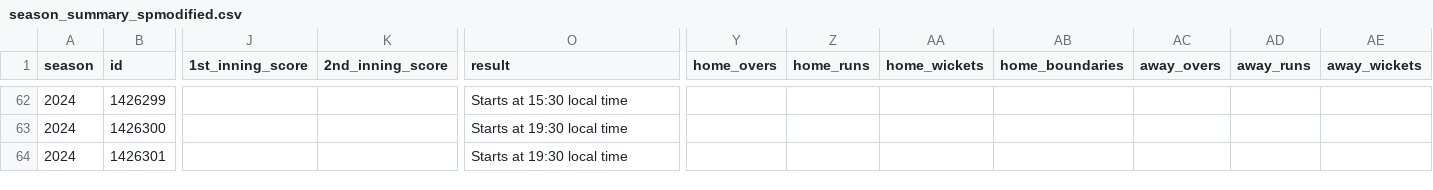
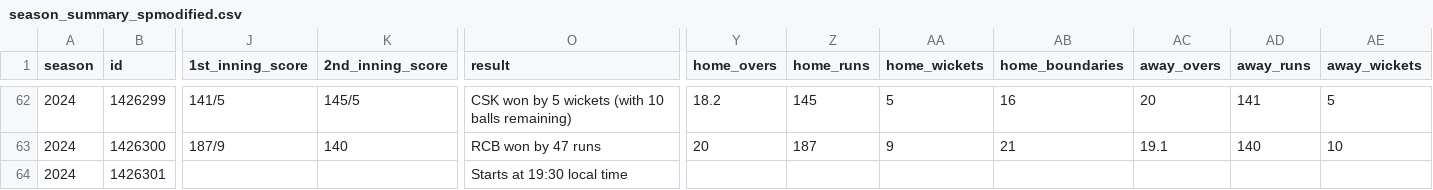
Before and after one commit to quickSilverShanks/IPL-CricPred, a CSV file: data/kaggle/all_seasons_detailed/2024/season_summary_spmodified.csv, drawn as a sheet; only a part is shown, gaps mark what is left out; the diff covers the shown part only; the diff names each change by its address in the sheet, - before the commit and + after, or states it on an @@ line.

```diff
--- a/data/kaggle/all_seasons_detailed/2024/season_summary_spmodified.csv
+++ b/data/kaggle/all_seasons_detailed/2024/season_summary_spmodified.csv
-J62 (1st_inning_score): (empty)
+J62 (1st_inning_score): 141/5
-K62 (2nd_inning_score): (empty)
+K62 (2nd_inning_score): 145/5
-O62 (result): Starts at 15:30 local time
+O62 (result): CSK won by 5 wickets (with 10 balls remaining)
-Y62 (home_overs): (empty)
+Y62 (home_overs): 18.2
-Z62 (home_runs): (empty)
+Z62 (home_runs): 145
-AA62 (home_wickets): (empty)
+AA62 (home_wickets): 5
-AB62 (home_boundaries): (empty)
+AB62 (home_boundaries): 16
-AC62 (away_overs): (empty)
+AC62 (away_overs): 20
-AD62 (away_runs): (empty)
+AD62 (away_runs): 141
-AE62 (away_wickets): (empty)
+AE62 (away_wickets): 5
-J63 (1st_inning_score): (empty)
+J63 (1st_inning_score): 187/9
-K63 (2nd_inning_score): (empty)
+K63 (2nd_inning_score): 140
-O63 (result): Starts at 19:30 local time
+O63 (result): RCB won by 47 runs
-Y63 (home_overs): (empty)
+Y63 (home_overs): 20
-Z63 (home_runs): (empty)
+Z63 (home_runs): 187
-AA63 (home_wickets): (empty)
+AA63 (home_wickets): 9
-AB63 (home_boundaries): (empty)
+AB63 (home_boundaries): 21
-AC63 (away_overs): (empty)
+AC63 (away_overs): 19.1
-AD63 (away_runs): (empty)
+AD63 (away_runs): 140
-AE63 (away_wickets): (empty)
+AE63 (away_wickets): 10
```
Also changed, not shown: 141 edited cells elsewhere in this file, 36 other files.
